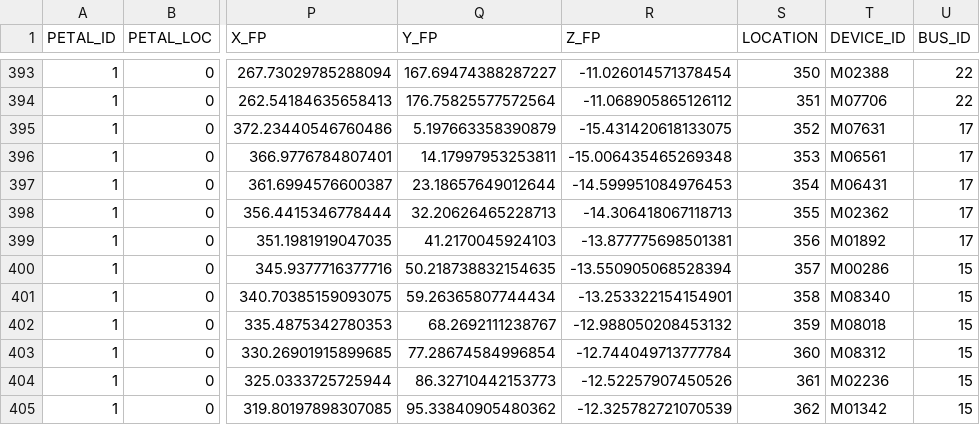
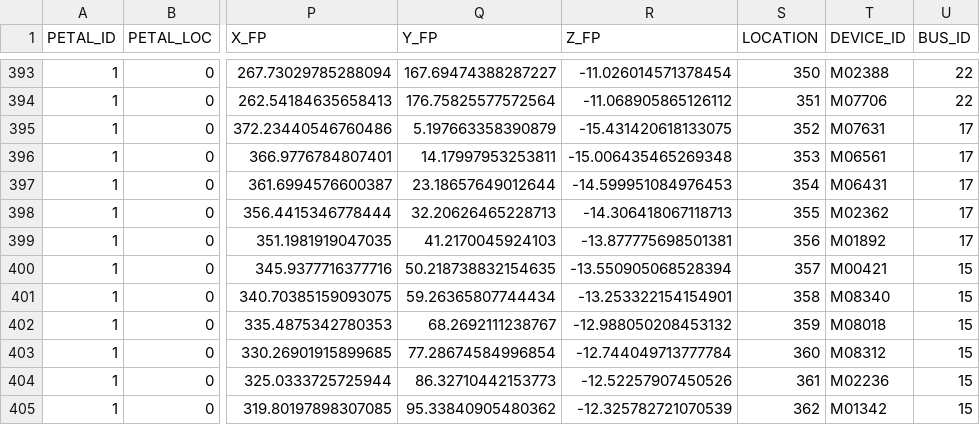
Before and after one commit to desihub/desimeter, a CSV file: py/desimeter/data/lbl-petal1/fp-metrology.csv, drawn as a sheet; only a part is shown, gaps mark what is left out; the diff names each change by its address in the sheet, - before the commit and + after, or states it on an @@ line.

```diff
--- a/py/desimeter/data/lbl-petal1/fp-metrology.csv
+++ b/py/desimeter/data/lbl-petal1/fp-metrology.csv
-T400 (DEVICE_ID): M00286
+T400 (DEVICE_ID): M00421
```
Also changed, not shown: 3 other files.
